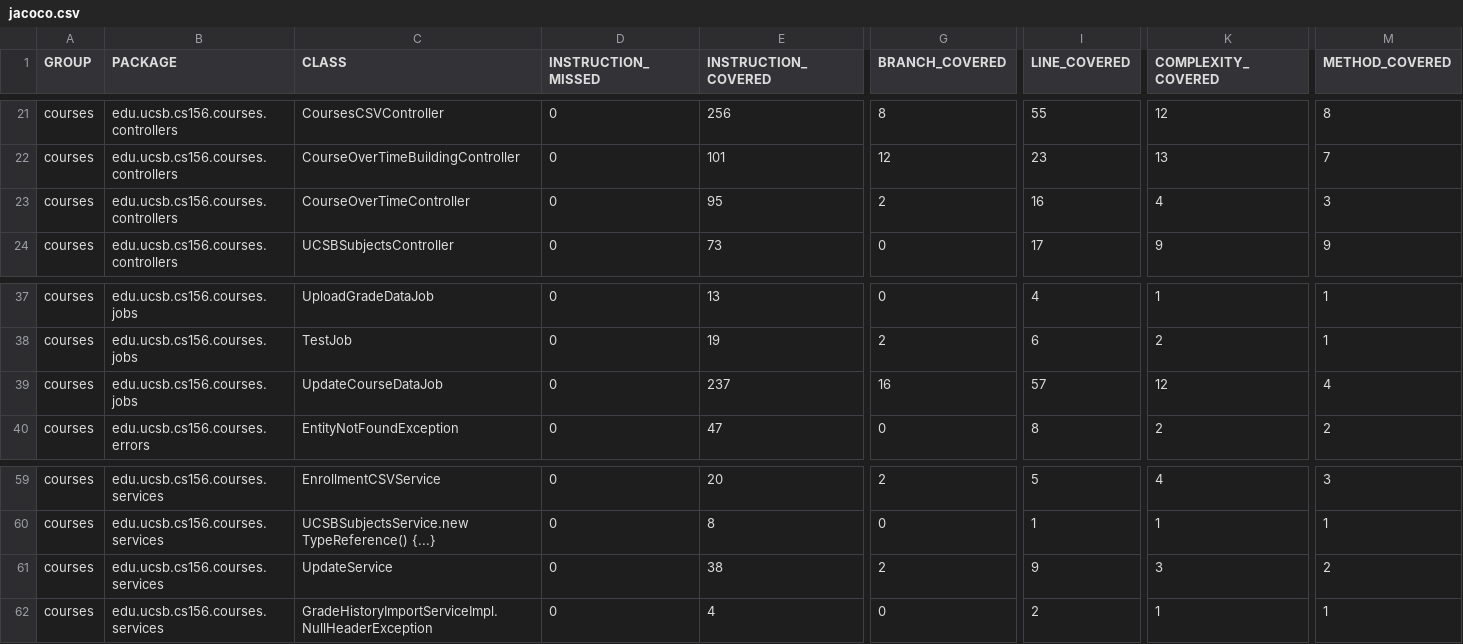
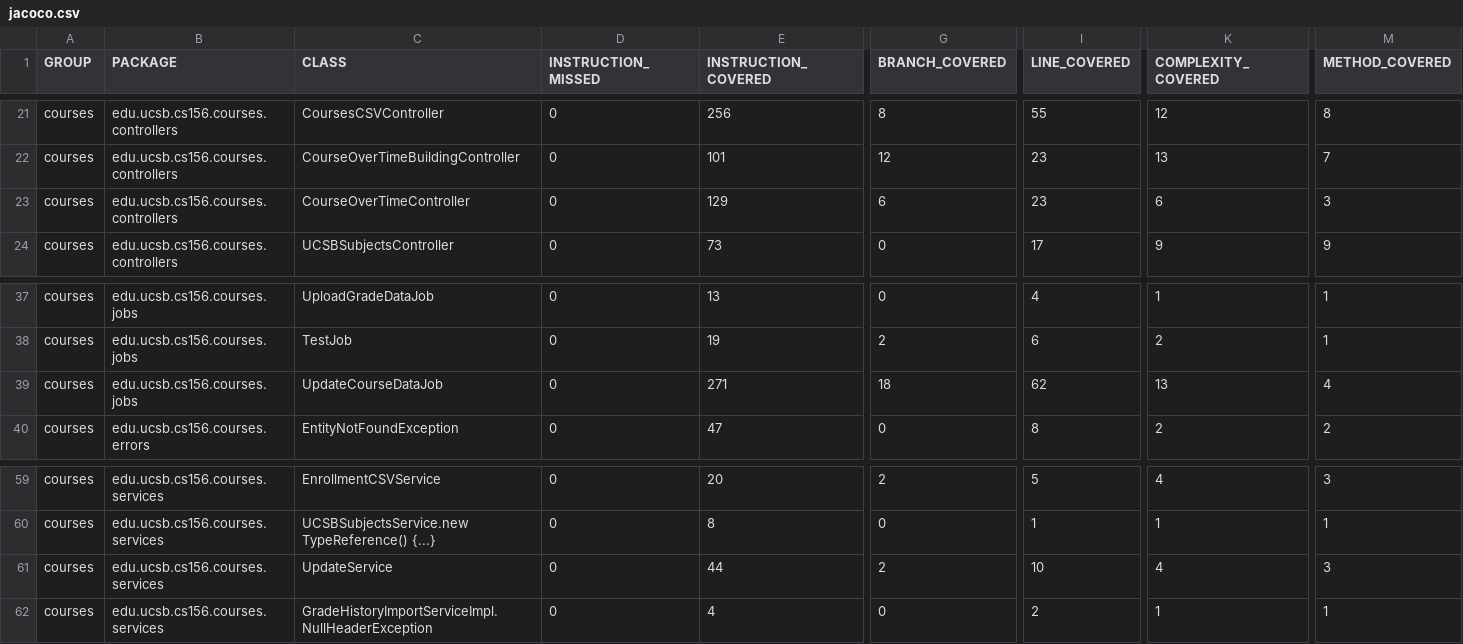
Before and after one commit to ucsb-cs156-f26/proj-courses-f26-02, a CSV file: jacoco/jacoco.csv, drawn as a sheet; only a part is shown, gaps mark what is left out; the diff names each change by its address in the sheet, - before the commit and + after, or states it on an @@ line.

```diff
--- a/jacoco/jacoco.csv
+++ b/jacoco/jacoco.csv
-E23 (INSTRUCTION_COVERED): 95
+E23 (INSTRUCTION_COVERED): 129
-G23 (BRANCH_COVERED): 2
+G23 (BRANCH_COVERED): 6
-I23 (LINE_COVERED): 16
+I23 (LINE_COVERED): 23
-K23 (COMPLEXITY_COVERED): 4
+K23 (COMPLEXITY_COVERED): 6
-E39 (INSTRUCTION_COVERED): 237
+E39 (INSTRUCTION_COVERED): 271
-G39 (BRANCH_COVERED): 16
+G39 (BRANCH_COVERED): 18
-I39 (LINE_COVERED): 57
+I39 (LINE_COVERED): 62
-K39 (COMPLEXITY_COVERED): 12
+K39 (COMPLEXITY_COVERED): 13
-E61 (INSTRUCTION_COVERED): 38
+E61 (INSTRUCTION_COVERED): 44
-I61 (LINE_COVERED): 9
+I61 (LINE_COVERED): 10
-K61 (COMPLEXITY_COVERED): 3
+K61 (COMPLEXITY_COVERED): 4
-M61 (METHOD_COVERED): 2
+M61 (METHOD_COVERED): 3
```
Also changed, not shown: 15 other files.
